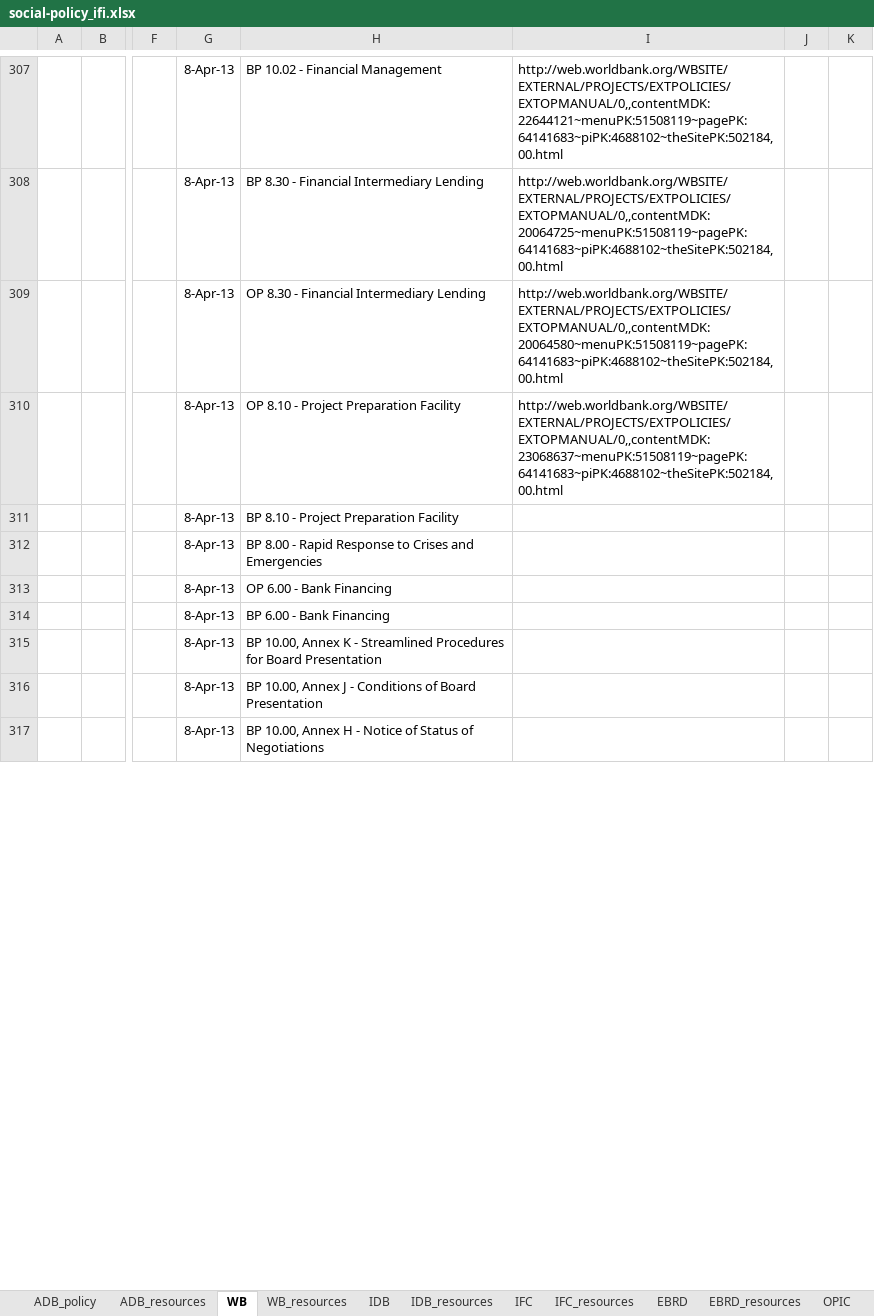
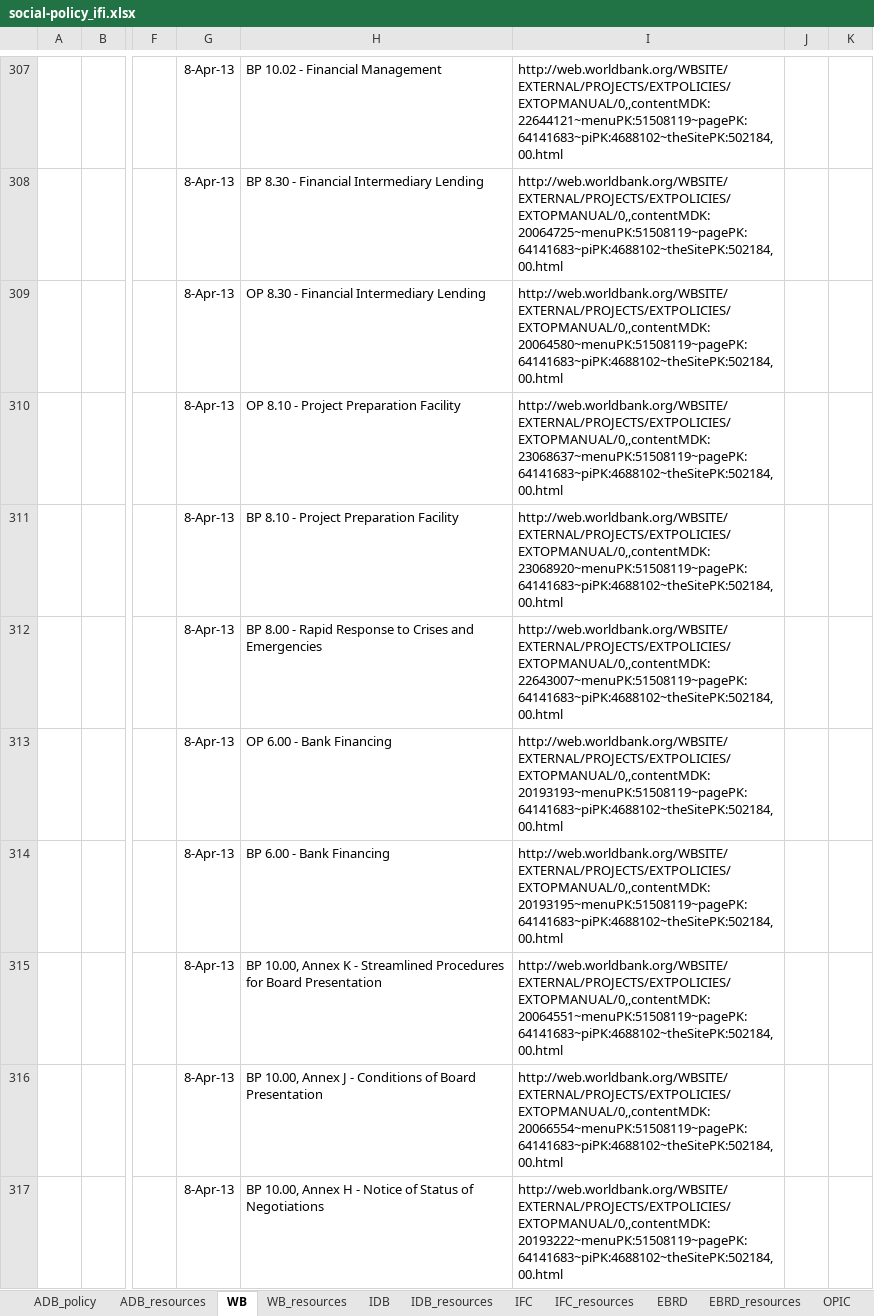
Before and after one commit to aaronkyle/social-development, an Excel workbook: context/social-policy_ifi.xlsx, sheet WB, drawn as a sheet; only a part is shown, gaps mark what is left out; values as stored, in another font and other column widths than the file's, no borders; the diff covers the shown part only; the diff names each change by its address in the sheet, - before the commit and + after, or states it on an @@ line.

Commit message:
finished adding links to archival versions of bank policy

```diff
--- a/context/social-policy_ifi.xlsx (sheet WB)
+++ b/context/social-policy_ifi.xlsx (sheet WB)
-I311: (empty)
+I311: http://web.worldbank.org/WBSITE/EXTERNAL/PROJECTS/EXTPOLICIES/EXTOPMANUAL/0,,contentMDK:23068920~menuPK:51508119~pagePK:64141683~piPK:4688102~theSitePK:502184,00.html
-I312: (empty)
+I312: http://web.worldbank.org/WBSITE/EXTERNAL/PROJECTS/EXTPOLICIES/EXTOPMANUAL/0,,contentMDK:22643007~menuPK:51508119~pagePK:64141683~piPK:4688102~theSitePK:502184,00.html
-I313: (empty)
+I313: http://web.worldbank.org/WBSITE/EXTERNAL/PROJECTS/EXTPOLICIES/EXTOPMANUAL/0,,contentMDK:20193193~menuPK:51508119~pagePK:64141683~piPK:4688102~theSitePK:502184,00.html
-I314: (empty)
+I314: http://web.worldbank.org/WBSITE/EXTERNAL/PROJECTS/EXTPOLICIES/EXTOPMANUAL/0,,contentMDK:20193195~menuPK:51508119~pagePK:64141683~piPK:4688102~theSitePK:502184,00.html
-I315: (empty)
+I315: http://web.worldbank.org/WBSITE/EXTERNAL/PROJECTS/EXTPOLICIES/EXTOPMANUAL/0,,contentMDK:20064551~menuPK:51508119~pagePK:64141683~piPK:4688102~theSitePK:502184,00.html
-I316: (empty)
+I316: http://web.worldbank.org/WBSITE/EXTERNAL/PROJECTS/EXTPOLICIES/EXTOPMANUAL/0,,contentMDK:20066554~menuPK:51508119~pagePK:64141683~piPK:4688102~theSitePK:502184,00.html
-I317: (empty)
+I317: http://web.worldbank.org/WBSITE/EXTERNAL/PROJECTS/EXTPOLICIES/EXTOPMANUAL/0,,contentMDK:20193222~menuPK:51508119~pagePK:64141683~piPK:4688102~theSitePK:502184,00.html
```
Also changed, not shown: 409 edited cells elsewhere in this sheet, sheet WB_resources.
